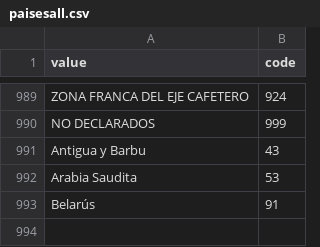
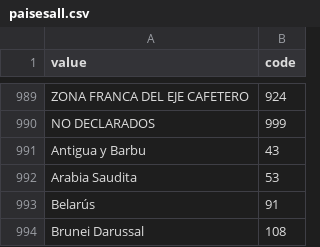
Before and after one commit to laurapulidodiaz/RelextAppRepo, a CSV file: data/CSV/paisesall.csv, drawn as a sheet; only a part is shown, gaps mark what is left out.

Commit message:
Update paisesall.csv

```diff
--- a/data/CSV/paisesall.csv
+++ b/data/CSV/paisesall.csv
@@ -993 +993,2 @@ Arabia Saudita;53
 Belarús;91
+Brunei Darussal;108
```
